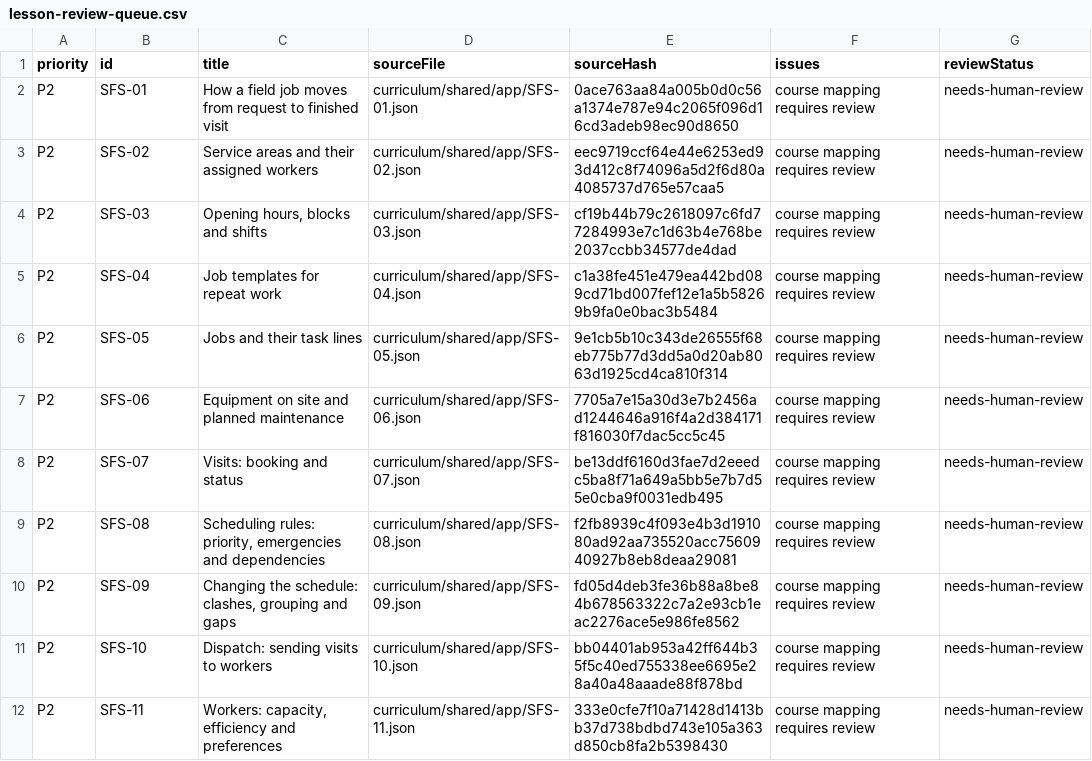
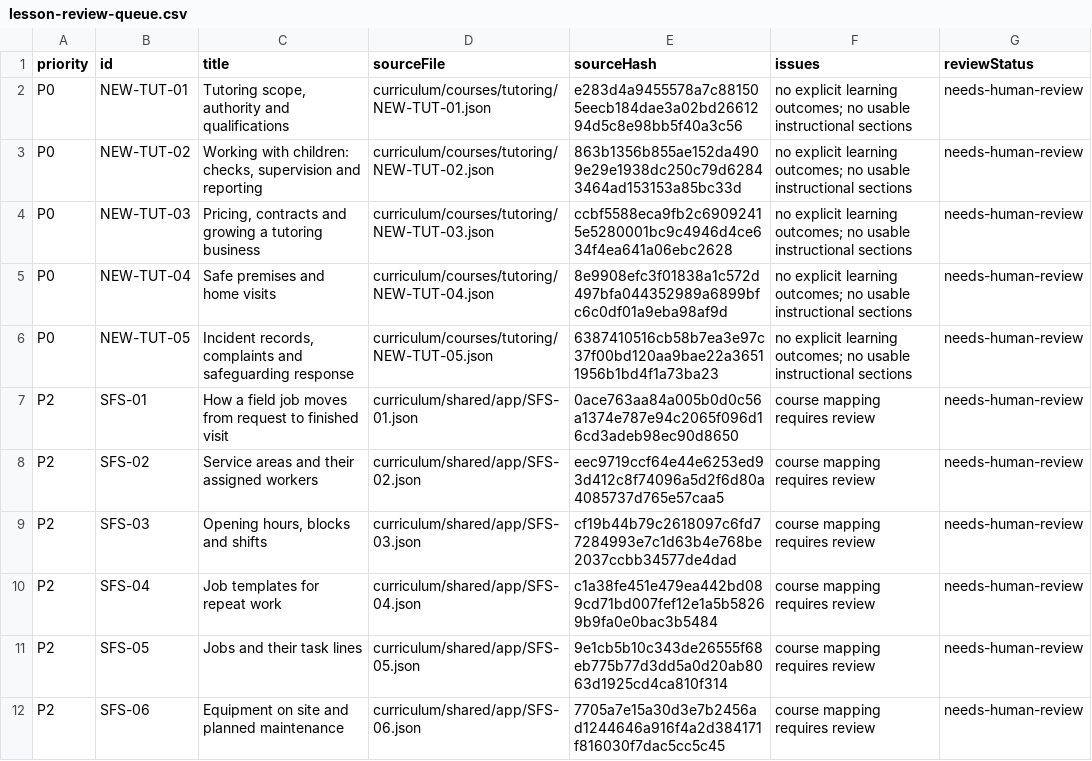
Before and after one commit to Masterleeaus/Skilled, a CSV file: curriculum/lesson-review-queue.csv, drawn as a sheet; only a part is shown; the shorter side is filled out with more unchanged rows; the diff names each change by its address in the sheet, - before the commit and + after, or states it on an @@ line.

```diff
--- a/curriculum/lesson-review-queue.csv
+++ b/curriculum/lesson-review-queue.csv
+row 2: P0 | NEW-TUT-01 | Tutoring scope, authority and qualifications | curriculum/courses/tutoring/NEW-TUT-01.json | e283d4a9455578a7c881505eecb184dae3a02bd2661294d5c8e98bb5f40a3c56 | no explicit learning outcomes; no usable instructional sections | needs-human-review
+row 3: P0 | NEW-TUT-02 | Working with children: checks, supervision and reporting | curriculum/courses/tutoring/NEW-TUT-02.json | 863b1356b855ae152da4909e29e1938dc250c79d62843464ad153153a85bc33d | no explicit learning outcomes; no usable instructional sections | needs-human-review
+row 4: P0 | NEW-TUT-03 | Pricing, contracts and growing a tutoring business | curriculum/courses/tutoring/NEW-TUT-03.json | ccbf5588eca9fb2c69092415e5280001bc9c4946d4ce634f4ea641a06ebc2628 | no explicit learning outcomes; no usable instructional sections | needs-human-review
+row 5: P0 | NEW-TUT-04 | Safe premises and home visits | curriculum/courses/tutoring/NEW-TUT-04.json | 8e9908efc3f01838a1c572d497bfa044352989a6899bfc6c0df01a9eba98af9d | no explicit learning outcomes; no usable instructional sections | needs-human-review
+row 6: P0 | NEW-TUT-05 | Incident records, complaints and safeguarding response | curriculum/courses/tutoring/NEW-TUT-05.json | 6387410516cb58b7ea3e97c37f00bd120aa9bae22a36511956b1bd4f1a73ba23 | no explicit learning outcomes; no usable instructional sections | needs-human-review
```
Also changed, not shown: curriculum/structure/COURSE-MODULE-LESSON-MAP.csv, 12 other files.
